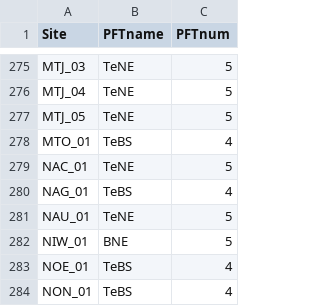
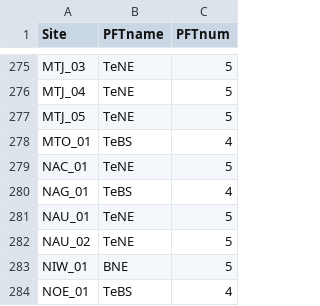
Before and after one commit to klm366/QUINCY, a CSV file: data/slm_all_cruncep_v7_pft_info.csv, drawn as a sheet; only a part is shown, gaps mark what is left out; the shorter side is filled out with more unchanged rows.

Commit message:
add the cruncep gfdb site NAU_02 (TeNE, PFT5) to the info file data/slm_all_cruncep_v7_pft_info.csv
git-svn-id: https://projects.bgc-jena.mpg.de/svn/QUINCY/project-A/trunk@1529 963e02a6-9cb3-11e5-b53a-e13f6e6f5e85

```diff
--- a/data/slm_all_cruncep_v7_pft_info.csv
+++ b/data/slm_all_cruncep_v7_pft_info.csv
@@ -281,2 +281,3 @@ NAG_01,TeBS,4
 NAU_01,TeNE,5
+NAU_02,TeNE,5
 NIW_01,BNE,5
```
